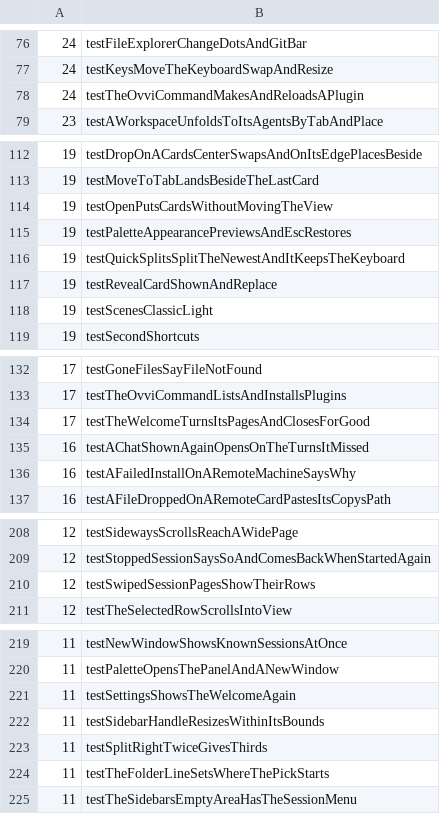
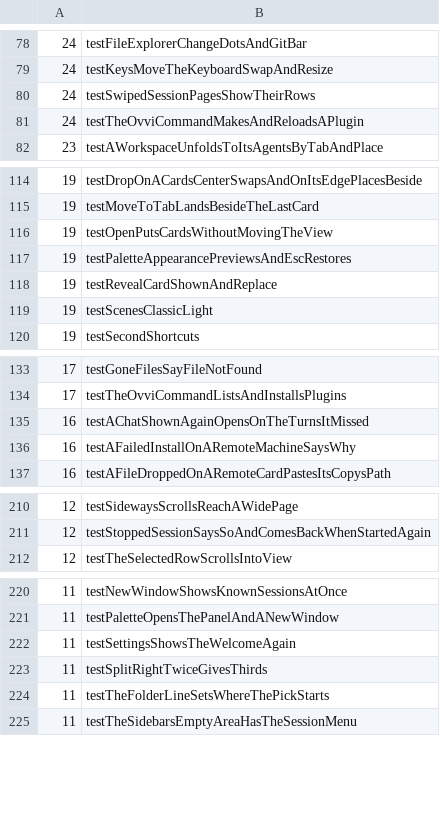
Before and after one commit to hkandala/ovvi, a TSV file: scripts/test-times.tsv, drawn as a sheet; only a part is shown, gaps mark what is left out; the diff covers the shown part only.

Commit message:
chore(ci): test times for the merged and dropped tests
Merged targets: the sum of both tests, less about 3 s a launch saved.

```diff
--- a/scripts/test-times.tsv
+++ b/scripts/test-times.tsv
@@ -77,2 +79,3 @@
 24	testKeysMoveTheKeyboardSwapAndResize
+24	testSwipedSessionPagesShowTheirRows
 24	testTheOvviCommandMakesAndReloadsAPlugin
@@ -115,3 +117,2 @@
 19	testPaletteAppearancePreviewsAndEscRestores
-19	testQuickSplitsSplitTheNewestAndItKeepsTheKeyboard
 19	testRevealCardShownAndReplace
@@ -133,3 +134,2 @@
 17	testTheOvviCommandListsAndInstallsPlugins
-17	testTheWelcomeTurnsItsPagesAndClosesForGood
 16	testAChatShownAgainOpensOnTheTurnsItMissed
@@ -209,3 +211,2 @@
 12	testStoppedSessionSaysSoAndComesBackWhenStartedAgain
-12	testSwipedSessionPagesShowTheirRows
 12	testTheSelectedRowScrollsIntoView
@@ -221,3 +222,2 @@
 11	testSettingsShowsTheWelcomeAgain
-11	testSidebarHandleResizesWithinItsBounds
 11	testSplitRightTwiceGivesThirds
```
Also changed, not shown: 9 added rows, 11 removed rows and 2 edited cells elsewhere in this file.
